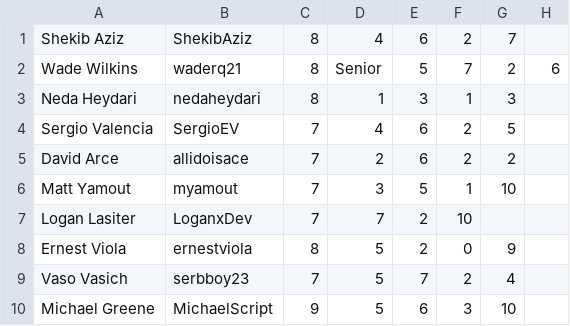
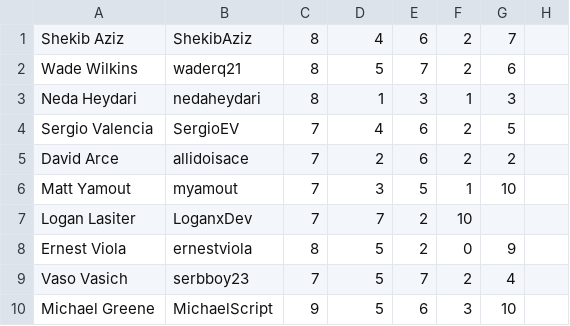
Before and after one commit to aztec-developers/roundrobin-wan, a CSV file: placementstats.csv, drawn as a sheet.

Commit message:
Update placementstats.csv

```diff
--- a/placementstats.csv
+++ b/placementstats.csv
@@ -1,3 +1,3 @@
 Shekib Aziz,ShekibAziz,8,4,6,2,7
-Wade Wilkins,waderq21,8,Senior,5,7,2,6
+Wade Wilkins,waderq21,8,5,7,2,6
 Neda Heydari,nedaheydari,8,1,3,1,3
```
